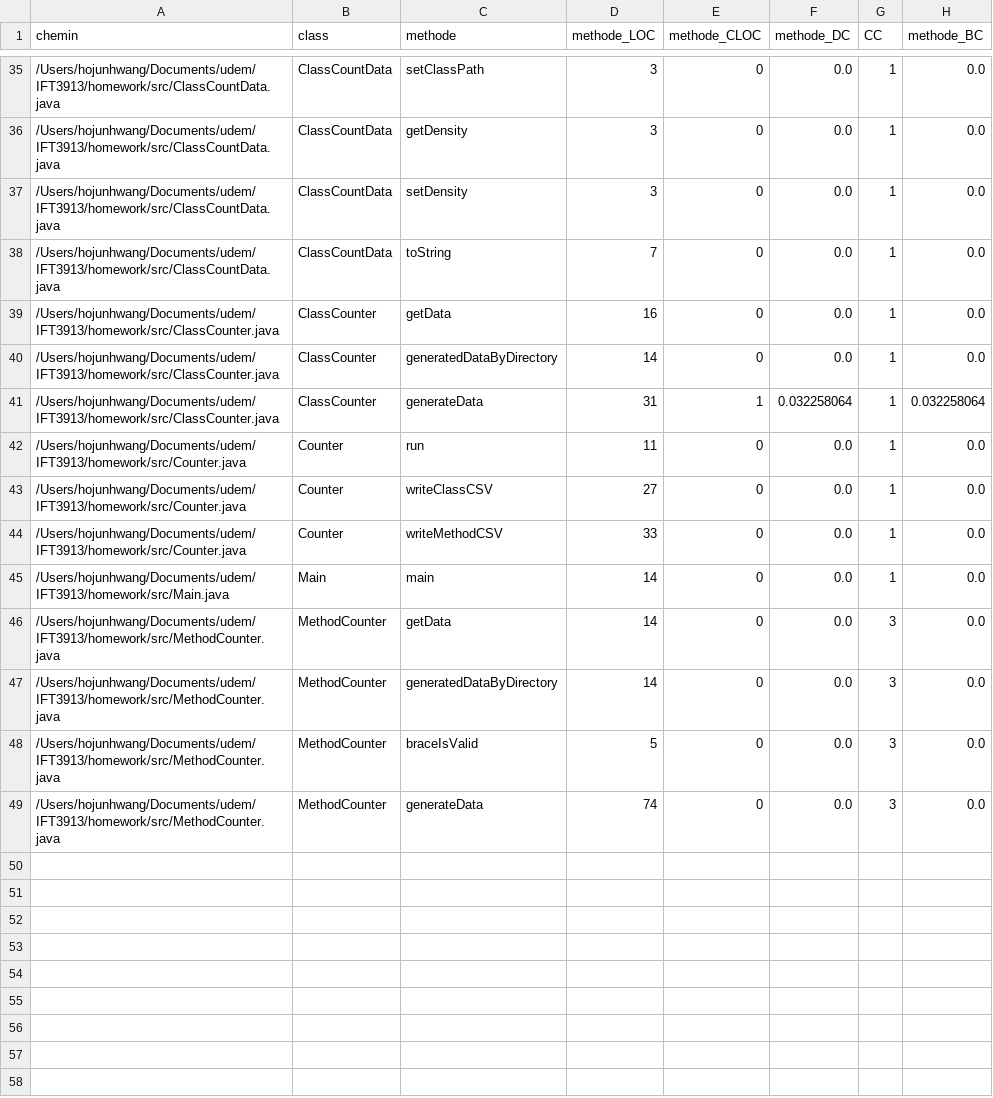
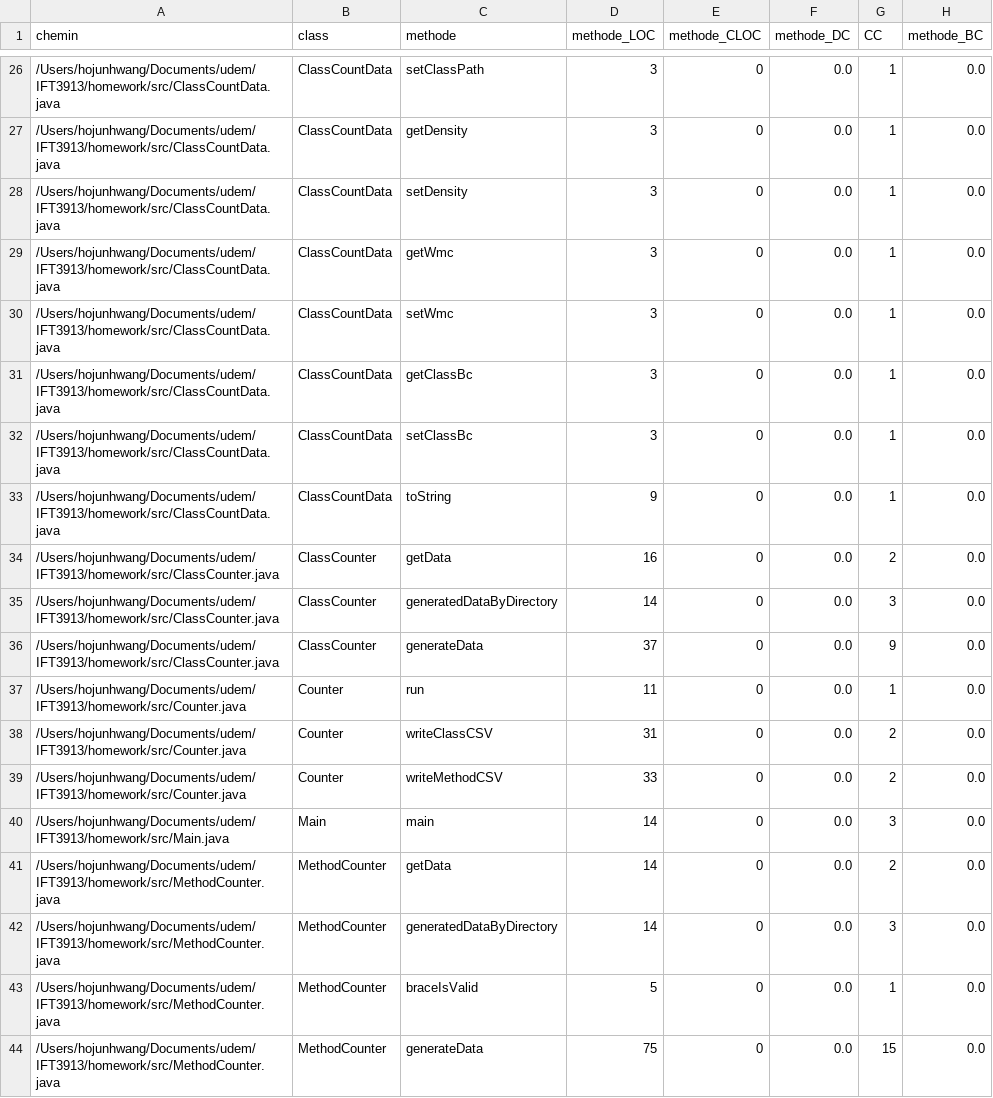
Before and after one commit to voicihojun/IFT3913, a CSV file: tp/src/method.csv, drawn as a sheet; only a part is shown, gaps mark what is left out; the diff covers the shown part only.

```diff
--- a/tp/src/method.csv
+++ b/tp/src/method.csv
@@ -37,13 +28,17 @@ chemin,class,methode,methode_LOC,methode_CLOC,methode_DC,CC,methode_BC
 /Users/hojunhwang/Documents/udem/IFT3913/homework/src/ClassCountData.java,ClassCountData,setDensity,3,0,0.0,1,0.0
-/Users/hojunhwang/Documents/udem/IFT3913/homework/src/ClassCountData.java,ClassCountData,toString,7,0,0.0,1,0.0
-/Users/hojunhwang/Documents/udem/IFT3913/homework/src/ClassCounter.java,ClassCounter,getData,16,0,0.0,1,0.0
-/Users/hojunhwang/Documents/udem/IFT3913/homework/src/ClassCounter.java,ClassCounter,generatedDataByDirectory,14,0,0.0,1,0.0
-/Users/hojunhwang/Documents/udem/IFT3913/homework/src/ClassCounter.java,ClassCounter,generateData,31,1,0.032258064,1,0.032258064
+/Users/hojunhwang/Documents/udem/IFT3913/homework/src/ClassCountData.java,ClassCountData,getWmc,3,0,0.0,1,0.0
+/Users/hojunhwang/Documents/udem/IFT3913/homework/src/ClassCountData.java,ClassCountData,setWmc,3,0,0.0,1,0.0
+/Users/hojunhwang/Documents/udem/IFT3913/homework/src/ClassCountData.java,ClassCountData,getClassBc,3,0,0.0,1,0.0
+/Users/hojunhwang/Documents/udem/IFT3913/homework/src/ClassCountData.java,ClassCountData,setClassBc,3,0,0.0,1,0.0
+/Users/hojunhwang/Documents/udem/IFT3913/homework/src/ClassCountData.java,ClassCountData,toString,9,0,0.0,1,0.0
+/Users/hojunhwang/Documents/udem/IFT3913/homework/src/ClassCounter.java,ClassCounter,getData,16,0,0.0,2,0.0
+/Users/hojunhwang/Documents/udem/IFT3913/homework/src/ClassCounter.java,ClassCounter,generatedDataByDirectory,14,0,0.0,3,0.0
+/Users/hojunhwang/Documents/udem/IFT3913/homework/src/ClassCounter.java,ClassCounter,generateData,37,0,0.0,9,0.0
 /Users/hojunhwang/Documents/udem/IFT3913/homework/src/Counter.java,Counter,run,11,0,0.0,1,0.0
-/Users/hojunhwang/Documents/udem/IFT3913/homework/src/Counter.java,Counter,writeClassCSV,27,0,0.0,1,0.0
-/Users/hojunhwang/Documents/udem/IFT3913/homework/src/Counter.java,Counter,writeMethodCSV,33,0,0.0,1,0.0
-/Users/hojunhwang/Documents/udem/IFT3913/homework/src/Main.java,Main,main,14,0,0.0,1,0.0
-/Users/hojunhwang/Documents/udem/IFT3913/homework/src/MethodCounter.java,MethodCounter,getData,14,0,0.0,3,0.0
+/Users/hojunhwang/Documents/udem/IFT3913/homework/src/Counter.java,Counter,writeClassCSV,31,0,0.0,2,0.0
+/Users/hojunhwang/Documents/udem/IFT3913/homework/src/Counter.java,Counter,writeMethodCSV,33,0,0.0,2,0.0
+/Users/hojunhwang/Documents/udem/IFT3913/homework/src/Main.java,Main,main,14,0,0.0,3,0.0
+/Users/hojunhwang/Documents/udem/IFT3913/homework/src/MethodCounter.java,MethodCounter,getData,14,0,0.0,2,0.0
 /Users/hojunhwang/Documents/udem/IFT3913/homework/src/MethodCounter.java,MethodCounter,generatedDataByDirectory,14,0,0.0,3,0.0
-/Users/hojunhwang/Documents/udem/IFT3913/homework/src/MethodCounter.java,MethodCounter,braceIsValid,5,0,0.0,3,0.0
-/Users/hojunhwang/Documents/udem/IFT3913/homework/src/MethodCounter.java,MethodCounter,generateData,74,0,0.0,3,0.0
+/Users/hojunhwang/Documents/udem/IFT3913/homework/src/MethodCounter.java,MethodCounter,braceIsValid,5,0,0.0,1,0.0
+/Users/hojunhwang/Documents/udem/IFT3913/homework/src/MethodCounter.java,MethodCounter,generateData,75,0,0.0,15,0.0
```
Also changed, not shown: 9 removed rows and 2 edited cells elsewhere in this file, tp/src/class.csv, 18 other files.
